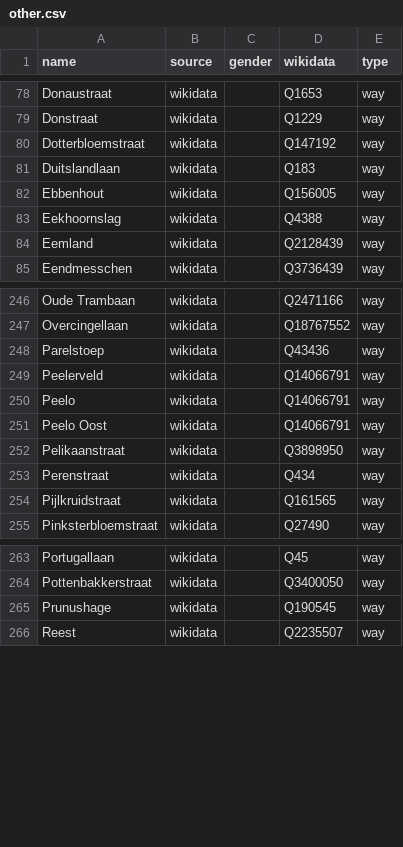
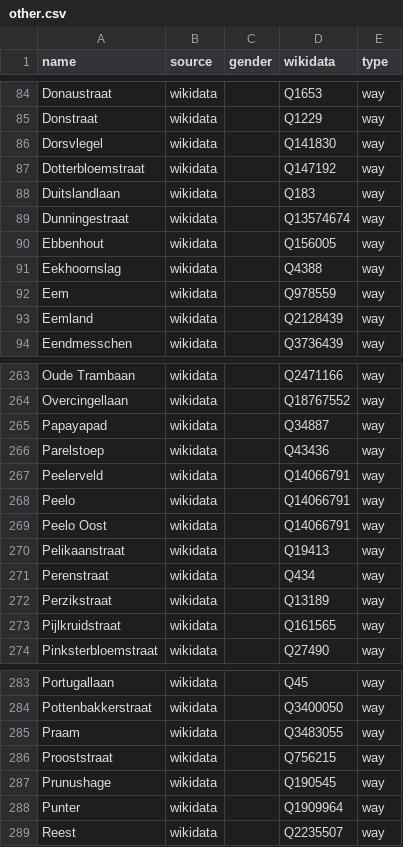
Before and after one commit to EqualStreetNames/equalstreetnames-assen, a CSV file: data/other.csv, drawn as a sheet; only a part is shown, gaps mark what is left out; addresses are those after the commit; the diff covers the shown part only; the diff names each change by its address in the sheet, - before the commit and + after, or states it on an @@ line.

```diff
--- a/data/other.csv
+++ b/data/other.csv
+row 86: Dorsvlegel | wikidata |  | Q141830 | way
+row 89: Dunningestraat | wikidata |  | Q13574674 | way
+row 92: Eem | wikidata |  | Q978559 | way
+row 265: Papayapad | wikidata |  | Q34887 | way
-D270 (wikidata): Q3898950
+D270 (wikidata): Q19413
+row 272: Perzikstraat | wikidata |  | Q13189 | way
+row 285: Praam | wikidata |  | Q3483055 | way
+row 286: Prooststraat | wikidata |  | Q756215 | way
+row 288: Punter | wikidata |  | Q1909964 | way
```
Also changed, not shown: 20 added rows, 28 removed rows and 2 moved rows elsewhere in this file, 3 other files.
